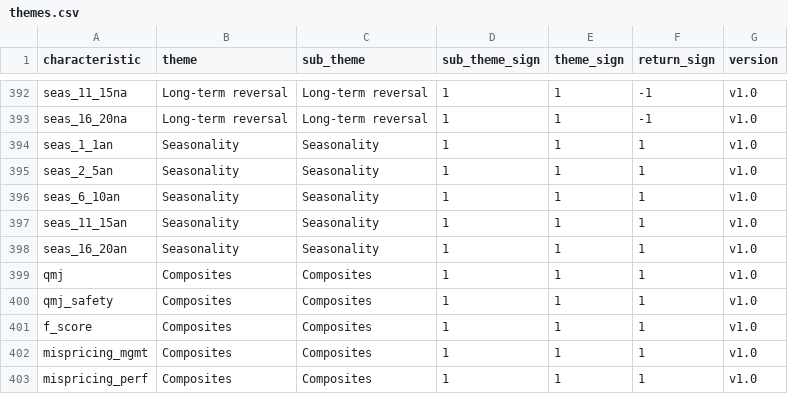
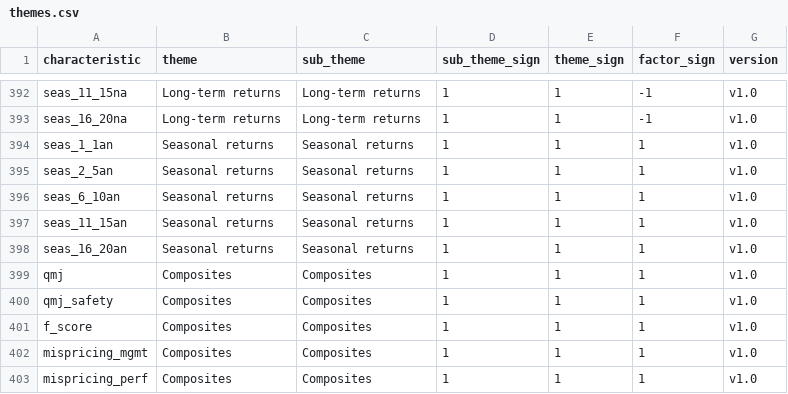
Before and after one commit to bkelly-lab/jkp-data, a CSV file: src/jkp/data/resources/themes/themes.csv, drawn as a sheet; only a part is shown, gaps mark what is left out; the diff covers the shown part only; the diff names each change by its address in the sheet, - before the commit and + after, or states it on an @@ line.

Commit message:
Themes: name past-return groups by the characteristic; add factor_name and factor_sign
- Past-return themes and sub-themes are named after what the characteristic measures:
  Short-term returns, Medium-term returns (Returns 2-6, Returns 7-12, Medium-term returns),
  Long-term returns and Seasonal returns. The familiar names (Short-term reversal, Momentum,
  Long-term reversal, Seasonality) become factor names.
- theme_descriptions.csv gains factor_name (the usual name of the long-short factor; equal
  to the name for all other themes and sub-themes).
- return_sign is renamed factor_sign. Groupings and sign values are unchanged.

```diff
--- a/src/jkp/data/resources/themes/themes.csv
+++ b/src/jkp/data/resources/themes/themes.csv
-F1: return_sign
+F1: factor_sign
-B392:B393 (theme): Long-term reversal
+B392:B393 (theme): Long-term returns
-C392:C393 (sub_theme): Long-term reversal
+C392:C393 (sub_theme): Long-term returns
-B394:B398 (theme): Seasonality
+B394:B398 (theme): Seasonal returns
-C394:C398 (sub_theme): Seasonality
+C394:C398 (sub_theme): Seasonal returns
```
Also changed, not shown: 1 added row, 1 removed row and 52 edited cells elsewhere in this file, src/jkp/data/resources/themes/theme_descriptions.csv, 3 other files.
